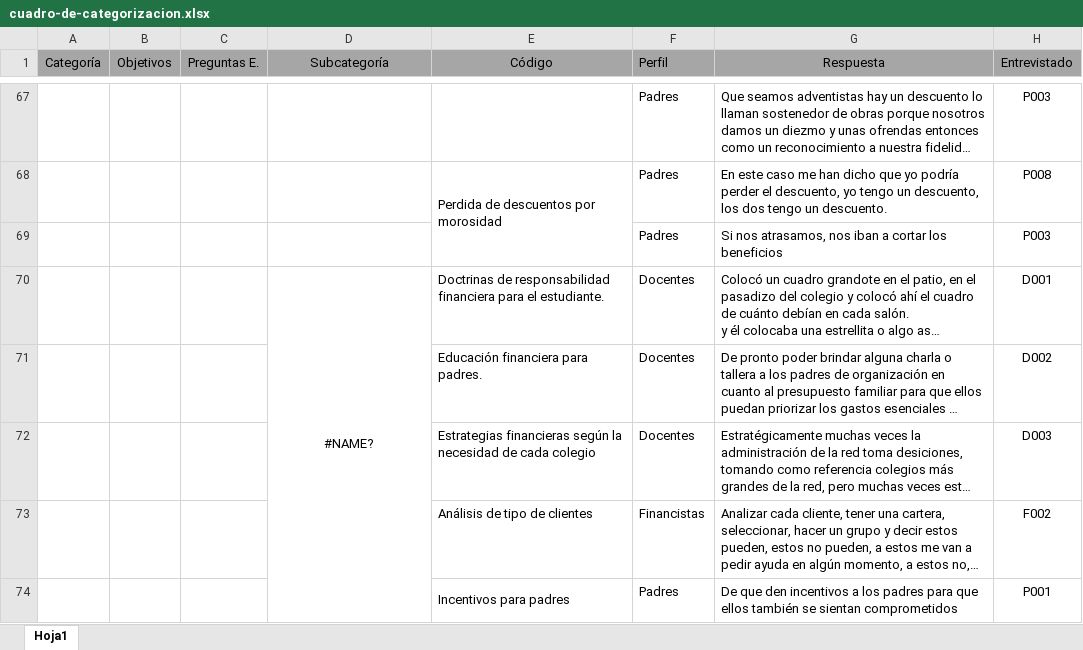
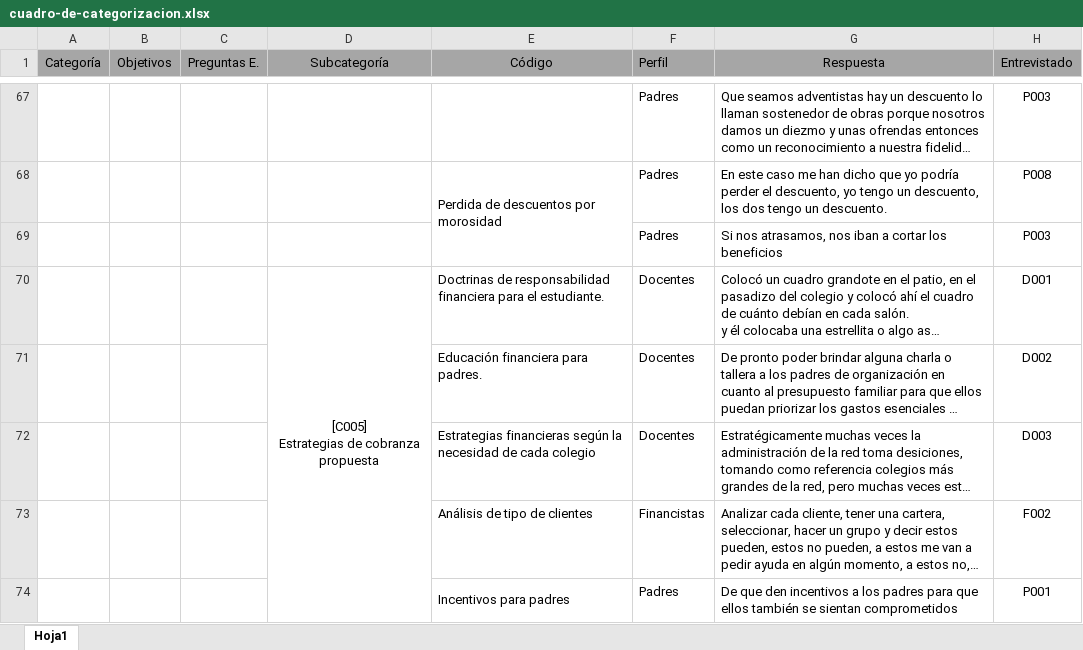
Before and after one commit to vitmaraliaga/delinquency-in-educational-institutions, an Excel workbook: cuadro-de-categorizacion/cuadro-de-categorizacion.xlsx, sheet Hoja1, drawn as a sheet; only a part is shown, gaps mark what is left out; long unchanged cells end in …; values as stored, in another font and other column widths than the file's, no borders; ↵ is a line break in a cell; the diff names each change by its address in the sheet, - before the commit and + after, or states it on an @@ line.

```diff
--- a/cuadro-de-categorizacion/cuadro-de-categorizacion.xlsx (sheet Hoja1)
+++ b/cuadro-de-categorizacion/cuadro-de-categorizacion.xlsx (sheet Hoja1)
-D70 (Subcategoría): #NAME?
+D70 (Subcategoría): [C005] ↵ Estrategias de cobranza propuesta
```
Also changed, not shown: cuadro-de-categorizacion/html/cuadro-de-categorizacion.xlsx, 1 other file.
